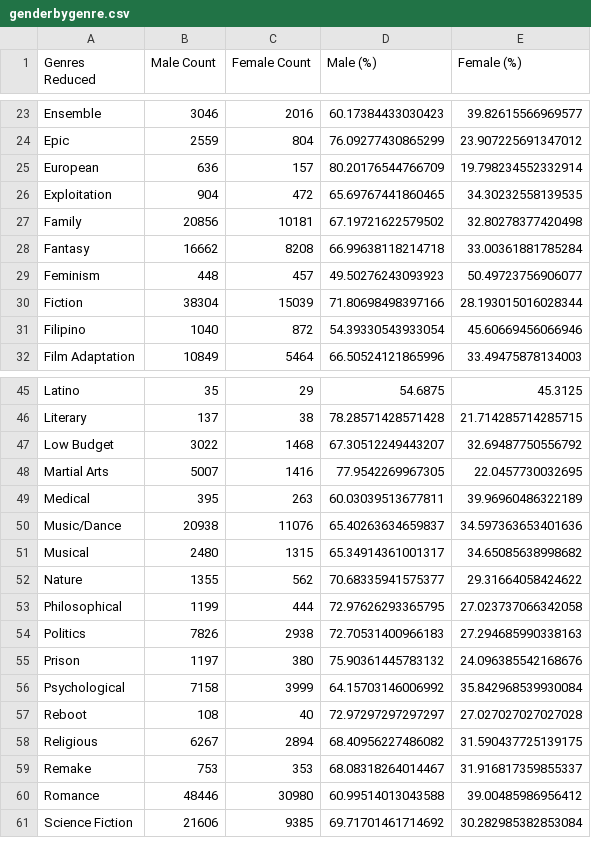
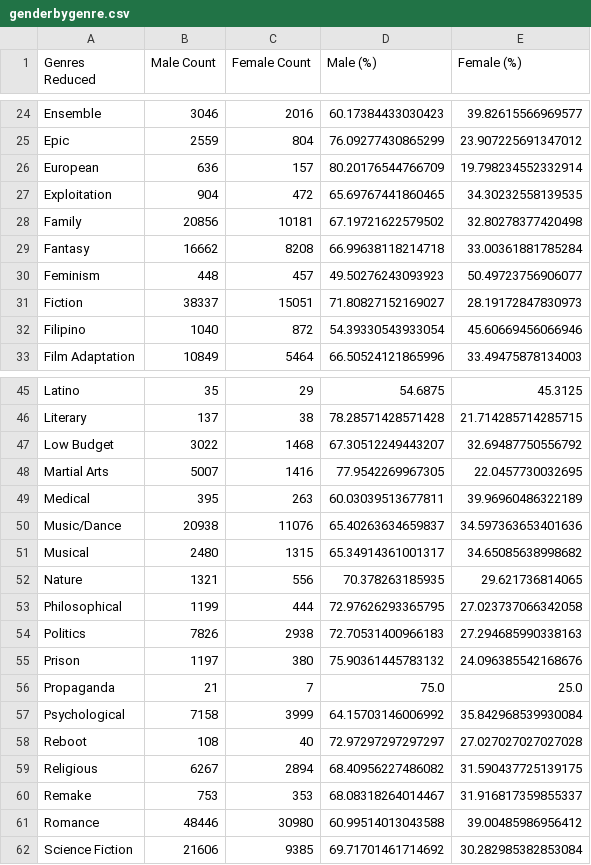
Before and after one commit to aristo6253/CS-401-ADAknow-Milestone2, a CSV file: data/genderbygenre.csv, drawn as a sheet; only a part is shown, gaps mark what is left out; the diff covers the shown part only.

```diff
--- a/data/genderbygenre.csv
+++ b/data/genderbygenre.csv
@@ -29,3 +30,3 @@ Fantasy,16662,8208,66.99638118214718,33.00361881785284
 Feminism,448,457,49.50276243093923,50.49723756906077
-Fiction,38304,15039,71.80698498397166,28.193015016028344
+Fiction,38337,15051,71.80827152169027,28.19172847830973
 Filipino,1040,872,54.39330543933054,45.60669456066946
@@ -51,3 +51,3 @@ Music/Dance,20938,11076,65.40263634659837,34.597363653401636
 Musical,2480,1315,65.34914361001317,34.65085638998682
-Nature,1355,562,70.68335941575377,29.31664058424622
+Nature,1321,556,70.378263185935,29.621736814065
 Philosophical,1199,444,72.97626293365795,27.023737066342058
@@ -55,2 +55,3 @@ Politics,7826,2938,72.70531400966183,27.294685990338163
 Prison,1197,380,75.90361445783132,24.096385542168676
+Propaganda,21,7,75.0,25.0
 Psychological,7158,3999,64.15703146006992,35.842968539930084
```
Also changed, not shown: 1 added row, 1 removed row and 28 edited cells elsewhere in this file, 1 other file.
